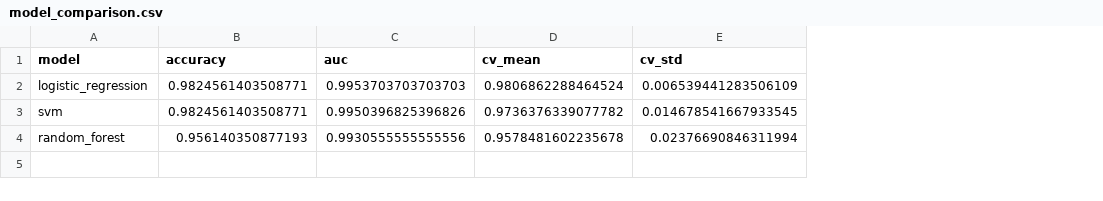
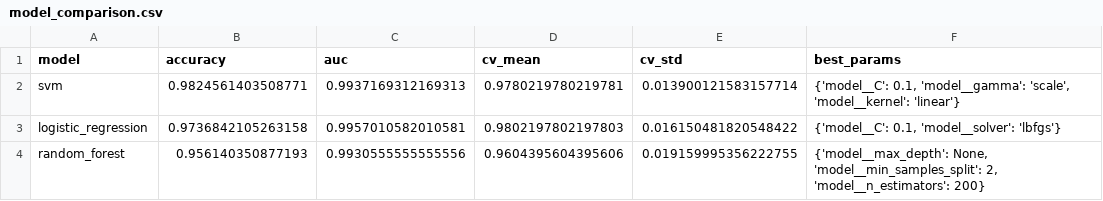
Before and after one commit to felipebborges2/OncoPredict, a CSV file: reports/model_comparison.csv, drawn as a sheet; removed rows and columns are numbered as before the commit, all else as after; the diff names each change by its address in the sheet, - before the commit and + after, or states it on an @@ line.

Commit message:
Add GridSearchCV tuning, CSV inference and threshold analysis
- Add GridSearchCV to train.py with parameter grids for all three models
  (LR, Random Forest, SVM), automatically finding the best hyperparameters
  via 5-fold cross-validation
- Save best hyperparameters to each model's classification report
- Rewrite predict.py to accept external CSV files via --input flag,
  with column validation against expected features
- Add threshold analysis using Youden index to find optimal decision
  boundary for the best model; saves report and figure

```diff
--- a/reports/model_comparison.csv
+++ b/reports/model_comparison.csv
+column F (best_params), row 2: {'model__C': 0.1, 'model__gamma': 'scale', 'model__kernel': 'linear'}; row 4: {'model__max_depth': None, 'model__min_samples_split': 2, 'model__n_estimators': 200}
-row 2: logistic_regression | 0.9824561403508771 | 0.9953703703703703 | 0.9806862288464524 | 0.006539441283506109
-C2 (auc): 0.9950396825396826
+C2 (auc): 0.9937169312169313
-D2 (cv_mean): 0.9736376339077782
+D2 (cv_mean): 0.9780219780219781
-E2 (cv_std): 0.014678541667933545
+E2 (cv_std): 0.013900121583157714
+row 3: logistic_regression | 0.9736842105263158 | 0.9957010582010581 | 0.9802197802197803 | 0.016150481820548422 | {'model__C': 0.1, 'model__solver': 'lbfgs'}
-D4 (cv_mean): 0.9578481602235678
+D4 (cv_mean): 0.9604395604395606
-E4 (cv_std): 0.02376690846311994
+E4 (cv_std): 0.019159995356222755
```
Also changed, not shown: 9 other files.
